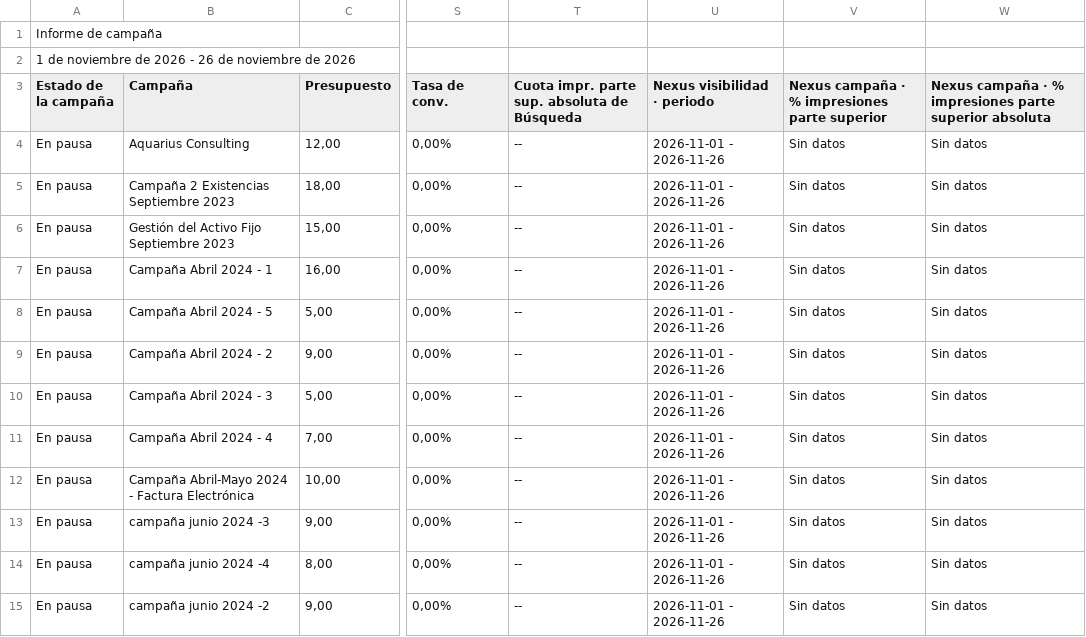
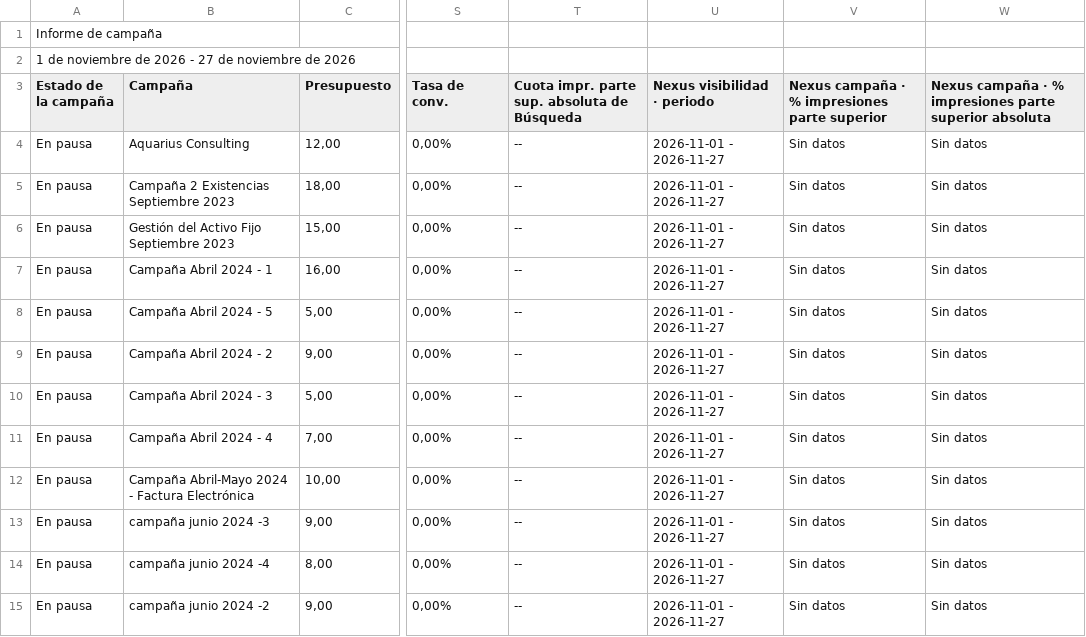
Before and after one commit to jorgeluis666/objetivos-Aquarius, a CSV file: data/csv-backups/drive/Aquarius - Noviembre 2026.csv, drawn as a sheet; only a part is shown, gaps mark what is left out; the diff covers the shown part only; the diff names each change by its address in the sheet, - before the commit and + after, or states it on an @@ line.

```diff
--- a/data/csv-backups/drive/Aquarius - Noviembre 2026.csv
+++ b/data/csv-backups/drive/Aquarius - Noviembre 2026.csv
-A2 (Estado de la campaña): …2026 - 26 de noviembre…
+A2 (Estado de la campaña): …2026 - 27 de noviembre…
-U4:U15 (Nexus visibilidad · periodo): 2026-11-01 - 2026-11-26
+U4:U15 (Nexus visibilidad · periodo): 2026-11-01 - 2026-11-27
```
Also changed, not shown: 68 edited cells elsewhere in this file, data/csv-backups/drive/Aquarius - Octubre 2026.csv, 6 other files.
